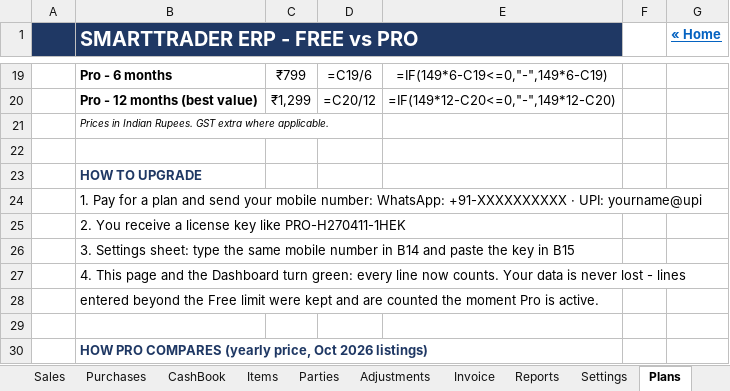
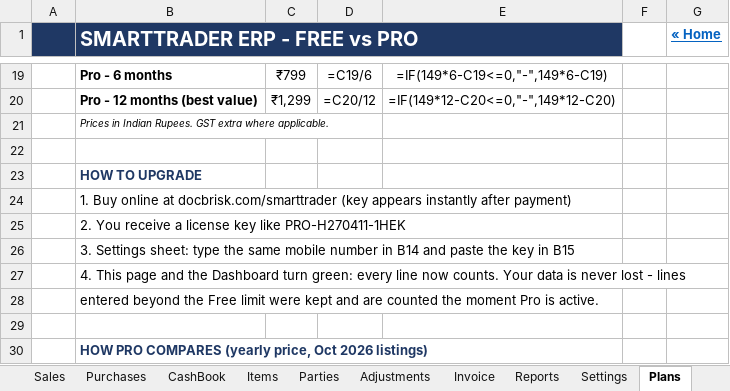
Before and after one commit to Nitishchoudhary99/Operation-structure-Project, an Excel workbook: excel/SmartTrader_ERP_C.xlsx, sheet Plans, drawn as a sheet; only a part is shown, gaps mark what is left out; values as stored, in another font and other column widths than the file's, no borders; formulas without a stored value are shown as written; conditional formats not drawn; the diff names each change by its address in the sheet, - before the commit and + after, or states it on an @@ line.

```diff
--- a/excel/SmartTrader_ERP_C.xlsx (sheet Plans)
+++ b/excel/SmartTrader_ERP_C.xlsx (sheet Plans)
-B24 (SMARTTRADER ERP - FREE vs PRO): 1. Pay for a plan and send your mobile number: WhatsApp: +91-XXXXXXXXXX · UPI: yourname@upi
+B24 (SMARTTRADER ERP - FREE vs PRO): 1. Buy online at docbrisk.com/smarttrader (key appears instantly after payment)
```
Also changed, not shown: 3 other files.
